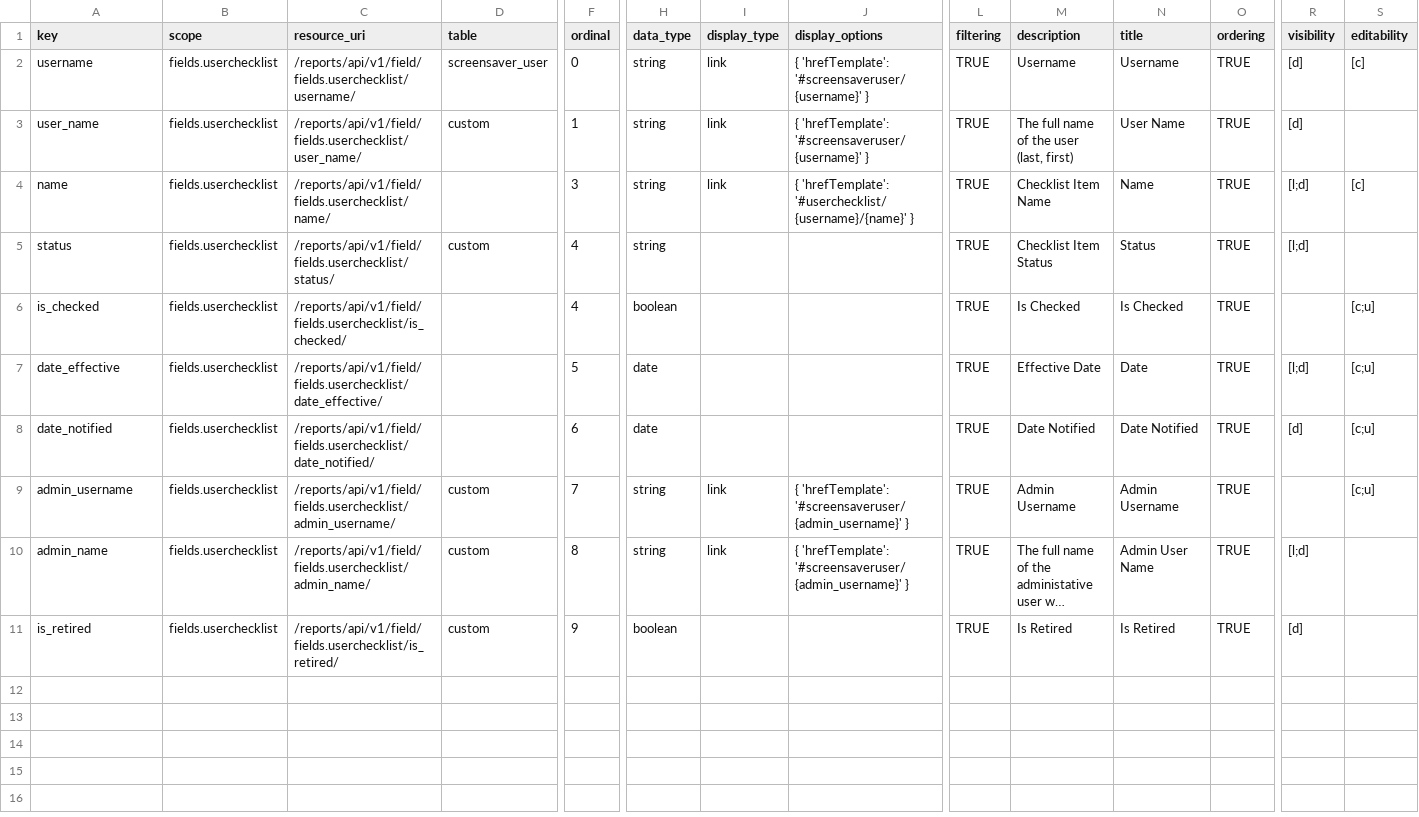
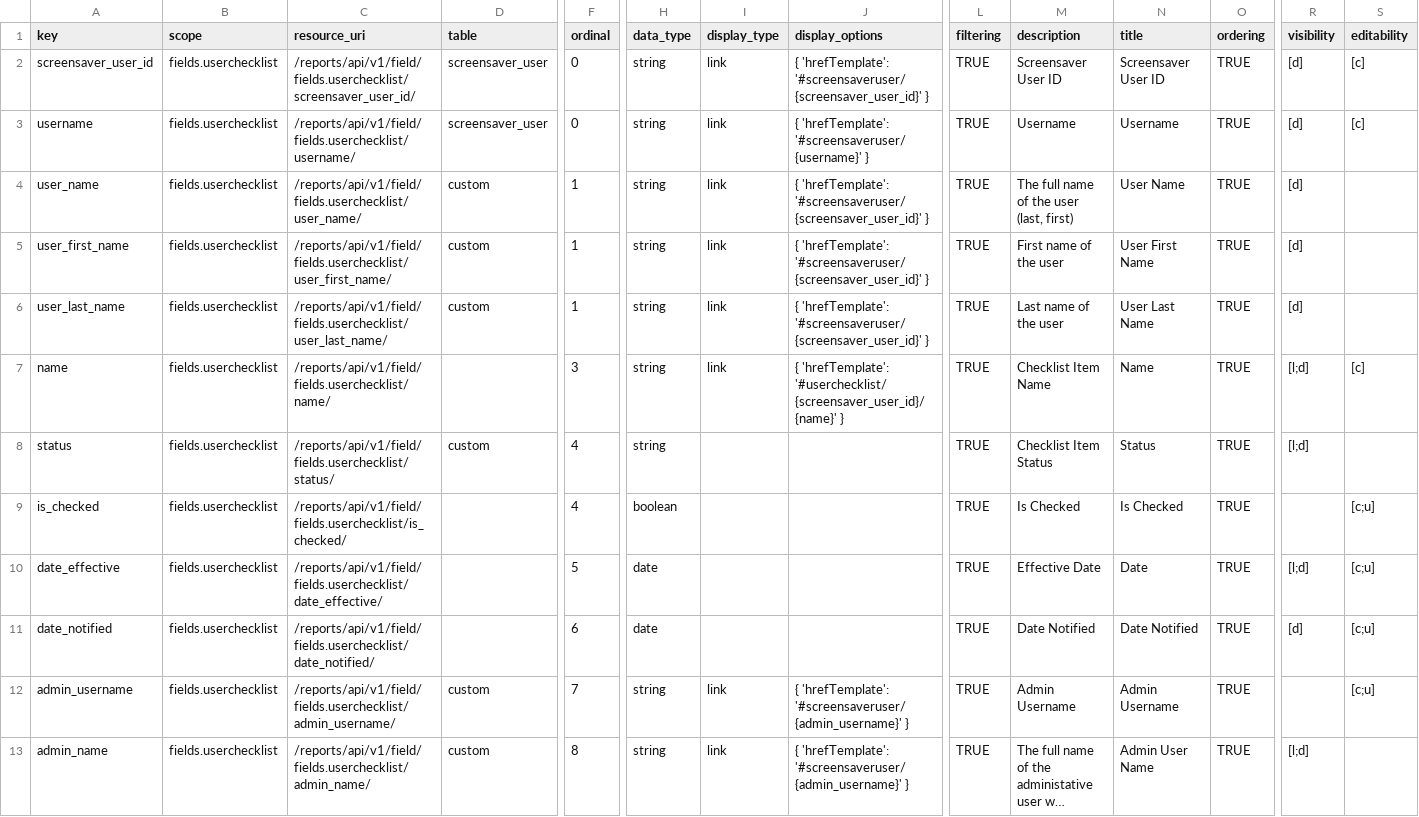
Before and after one commit to seanderickson/lims, a CSV file: db/static/api_init/metahash_fields_userchecklist.csv, drawn as a sheet; only a part is shown, gaps mark what is left out; the shorter side is filled out with more unchanged rows; long unchanged cells end in …; addresses are those after the commit; rows hold the shown columns only; the diff names each change by its address in the sheet, - before the commit and + after, or states it on an @@ line.

Commit message:
api checkpoint: screensaver_user_id replaces username as key

```diff
--- a/db/static/api_init/metahash_fields_userchecklist.csv
+++ b/db/static/api_init/metahash_fields_userchecklist.csv
+row 2: screensaver_user_id | fields.userchecklist | /reports/api/v1/field/fields.userchecklist/screensaver_user_id/ | screensaver_user | 0 | string | link | { 'hrefTemplate': '#screensaveruser/{screensaver_user_id}' } | TRUE | Screensaver User ID | Screensaver User ID | TRUE | [d] | [c]
-J4 (display_options): { 'hrefTemplate': '#screensaveruser/{username}' }
+J4 (display_options): { 'hrefTemplate': '#screensaveruser/{screensaver_user_id}' }
+row 5: user_first_name | fields.userchecklist | /reports/api/v1/field/fields.userchecklist/user_first_name/ | custom | 1 | string | link | { 'hrefTemplate': '#screensaveruser/{screensaver_user_id}' } | TRUE | First name of the user | User First Name | TRUE | [d]
+row 6: user_last_name | fields.userchecklist | /reports/api/v1/field/fields.userchecklist/user_last_name/ | custom | 1 | string | link | { 'hrefTemplate': '#screensaveruser/{screensaver_user_id}' } | TRUE | Last name of the user | User Last Name | TRUE | [d]
-J7 (display_options): { 'hrefTemplate': '#userchecklist/{username}/{name}' }
+J7 (display_options): { 'hrefTemplate': '#userchecklist/{screensaver_user_id}/{name}' }
```
Also changed, not shown: db/static/api_init/metahash_fields_activity.csv, db/static/api_init/metahash_fields_attachedfile.csv, 27 other files.
